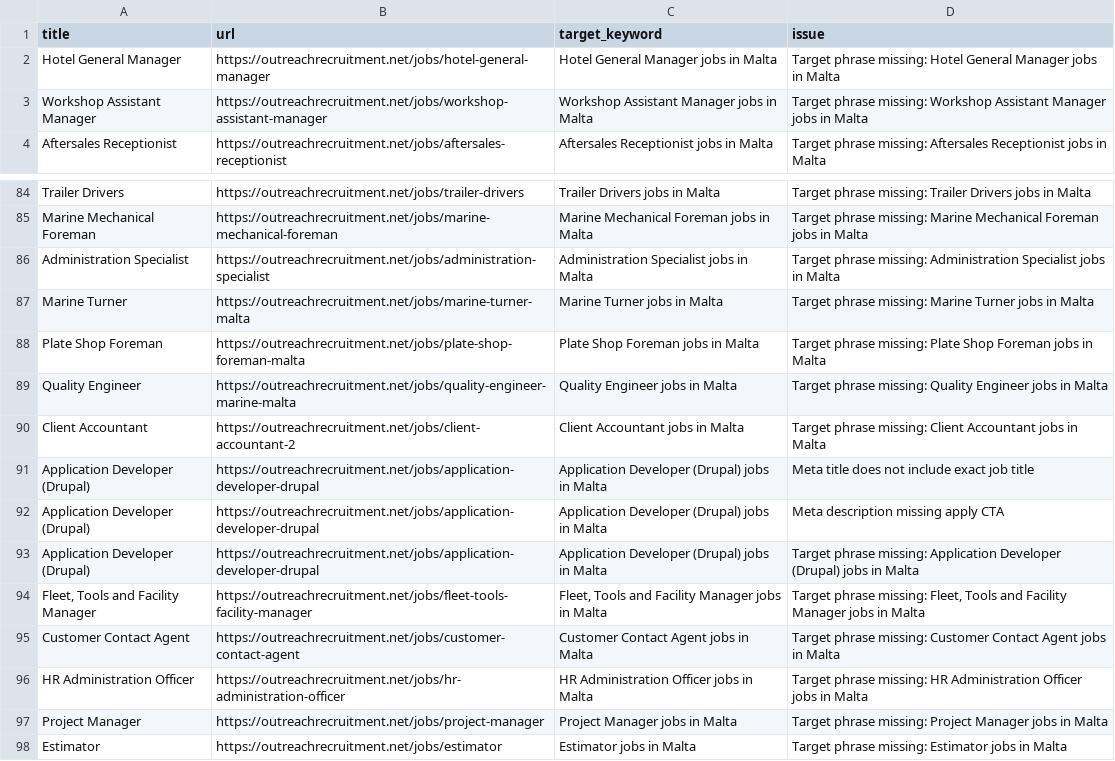
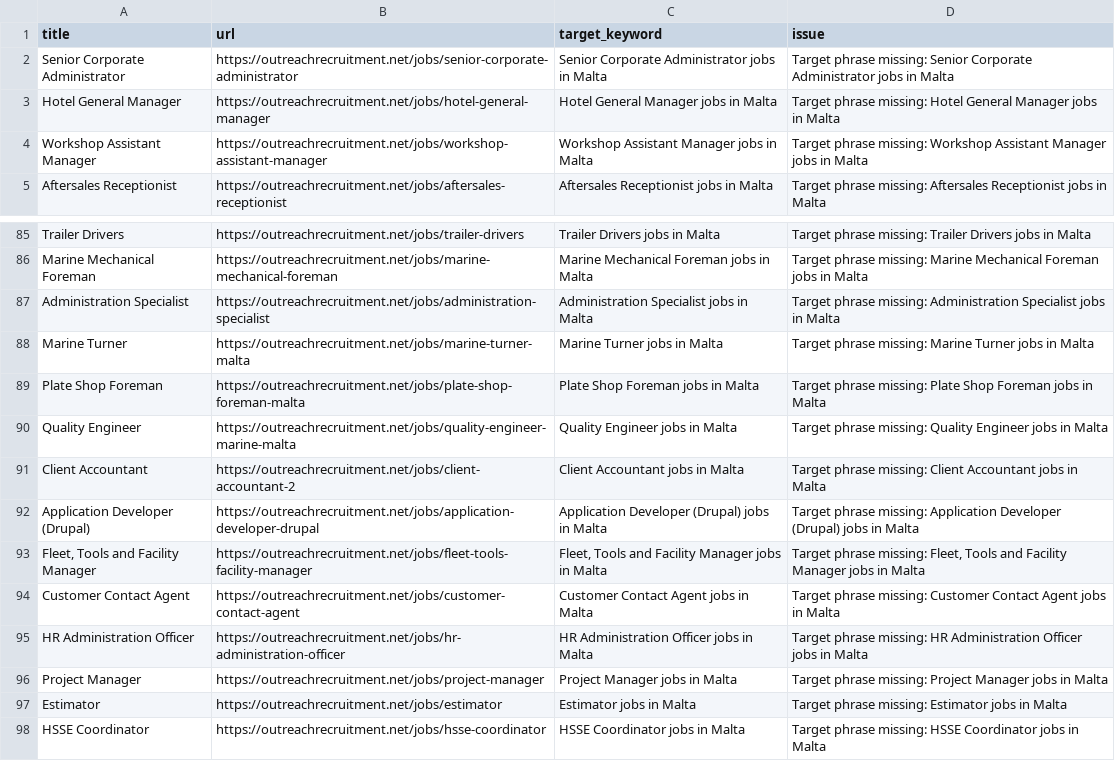
Before and after one commit to sofyanebarakat-beep/OutreachRecruitment-Jobs-in-Malta, a CSV file: reports/keyword_issues.csv, drawn as a sheet; only a part is shown, gaps mark what is left out; the shorter side is filled out with more unchanged rows.

```diff
--- a/reports/keyword_issues.csv
+++ b/reports/keyword_issues.csv
@@ -1,2 +1,3 @@
 title,url,target_keyword,issue
+Senior Corporate Administrator,https://outreachrecruitment.net/jobs/senior-corporate-administrator,Senior Corporate Administrator jobs in Malta,Target phrase missing: Senior Corporate Administrator jobs in Malta
 Hotel General Manager,https://outreachrecruitment.net/jobs/hotel-general-manager,Hotel General Manager jobs in Malta,Target phrase missing: Hotel General Manager jobs in Malta
@@ -90,4 +91,2 @@ Quality Engineer,https://outreachrecruitment.net/jobs/quality-engineer-marine-ma
 Client Accountant,https://outreachrecruitment.net/jobs/client-accountant-2,Client Accountant jobs in Malta,Target phrase missing: Client Accountant jobs in Malta
-Application Developer (Drupal),https://outreachrecruitment.net/jobs/application-developer-drupal,Application Developer (Drupal) jobs in Malta,Meta title does not include exact job title
-Application Developer (Drupal),https://outreachrecruitment.net/jobs/application-developer-drupal,Application Developer (Drupal) jobs in Malta,Meta description missing apply CTA
 Application Developer (Drupal),https://outreachrecruitment.net/jobs/application-developer-drupal,Application Developer (Drupal) jobs in Malta,Target phrase missing: Application Developer (Drupal) jobs in Malta
```
Also changed, not shown: reports/content_quality_issues.csv, reports/gsc_url_inspection.csv, 21 other files.
